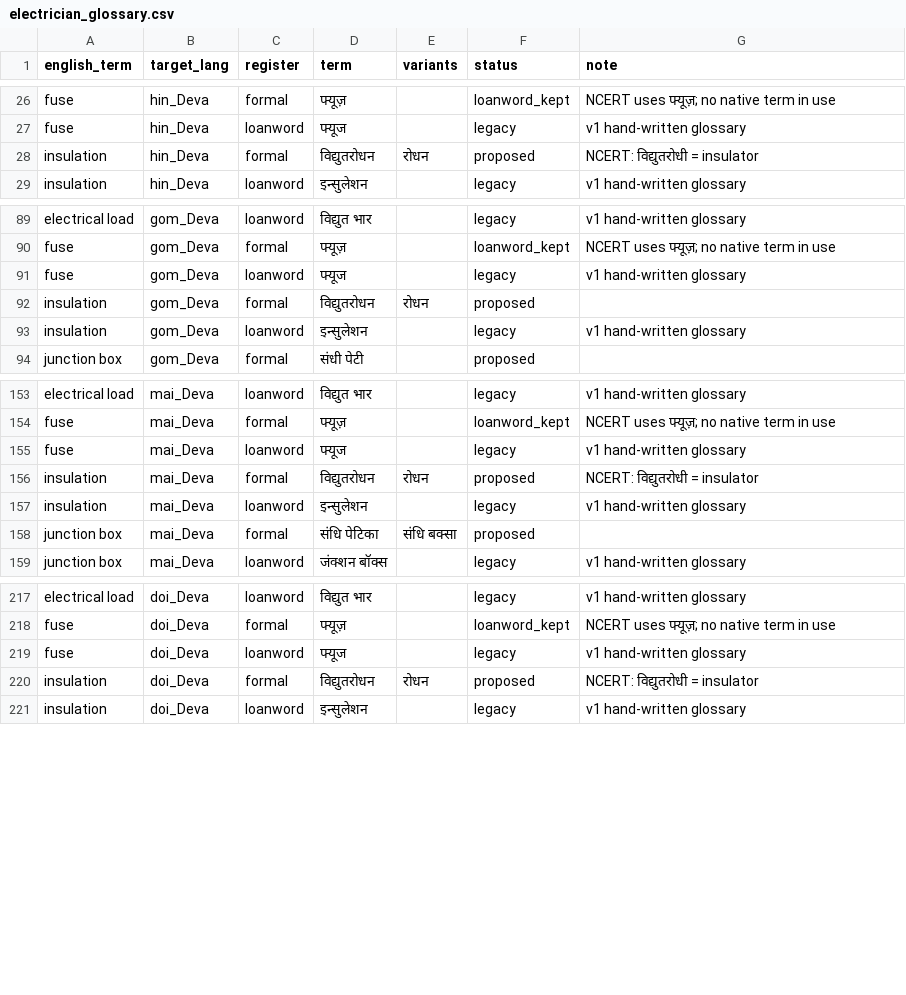
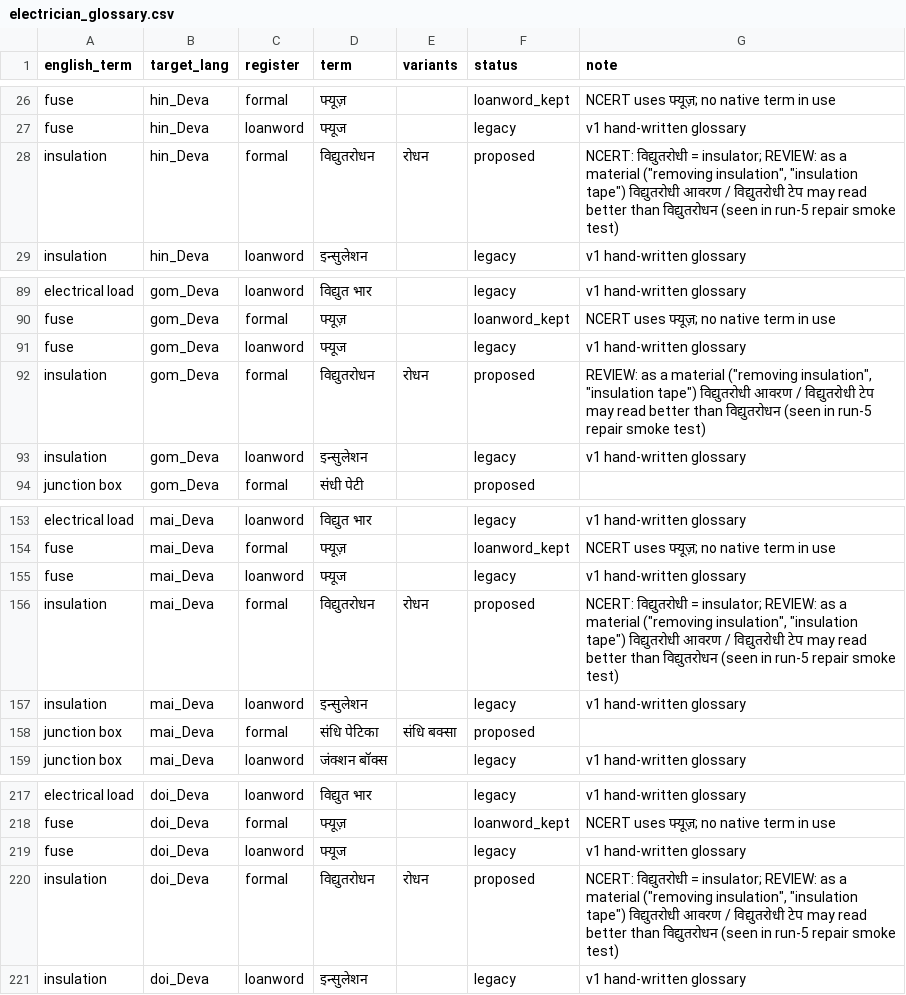
Before and after one commit to gauravgoswami-27/translate, a CSV file: backend/data/glossary/electrician_glossary.csv, drawn as a sheet; only a part is shown, gaps mark what is left out.

Commit message:
Glossary: review note for 'insulation' (material vs property)

```diff
--- a/backend/data/glossary/electrician_glossary.csv
+++ b/backend/data/glossary/electrician_glossary.csv
@@ -27,3 +27,3 @@ fuse,hin_Deva,formal,फ्यूज़,,loanword_kept,NCERT uses फ्यू
 fuse,hin_Deva,loanword,फ्यूज,,legacy,v1 hand-written glossary
-insulation,hin_Deva,formal,विद्युतरोधन,रोधन,proposed,NCERT: विद्युतरोधी = insulator
+insulation,hin_Deva,formal,विद्युतरोधन,रोधन,proposed,"NCERT: विद्युतरोधी = insulator; REVIEW: as a material (""removing insulation"", ""insulation tape"") विद्युतरोधी आवरण / विद्युतरोधी टेप may read better than विद्युतरोधन (seen in run-5 repair smoke test)"
 insulation,hin_Deva,loanword,इन्सुलेशन,,legacy,v1 hand-written glossary
@@ -91,3 +91,3 @@ fuse,gom_Deva,formal,फ्यूज़,,loanword_kept,NCERT uses फ्यू
 fuse,gom_Deva,loanword,फ्यूज,,legacy,v1 hand-written glossary
-insulation,gom_Deva,formal,विद्युतरोधन,रोधन,proposed,
+insulation,gom_Deva,formal,विद्युतरोधन,रोधन,proposed,"REVIEW: as a material (""removing insulation"", ""insulation tape"") विद्युतरोधी आवरण / विद्युतरोधी टेप may read better than विद्युतरोधन (seen in run-5 repair smoke test)"
 insulation,gom_Deva,loanword,इन्सुलेशन,,legacy,v1 hand-written glossary
@@ -155,3 +155,3 @@ fuse,mai_Deva,formal,फ्यूज़,,loanword_kept,NCERT uses फ्यू
 fuse,mai_Deva,loanword,फ्यूज,,legacy,v1 hand-written glossary
-insulation,mai_Deva,formal,विद्युतरोधन,रोधन,proposed,NCERT: विद्युतरोधी = insulator
+insulation,mai_Deva,formal,विद्युतरोधन,रोधन,proposed,"NCERT: विद्युतरोधी = insulator; REVIEW: as a material (""removing insulation"", ""insulation tape"") विद्युतरोधी आवरण / विद्युतरोधी टेप may read better than विद्युतरोधन (seen in run-5 repair smoke test)"
 insulation,mai_Deva,loanword,इन्सुलेशन,,legacy,v1 hand-written glossary
@@ -219,3 +219,3 @@ fuse,doi_Deva,formal,फ्यूज़,,loanword_kept,NCERT uses फ्यू
 fuse,doi_Deva,loanword,फ्यूज,,legacy,v1 hand-written glossary
-insulation,doi_Deva,formal,विद्युतरोधन,रोधन,proposed,NCERT: विद्युतरोधी = insulator
+insulation,doi_Deva,formal,विद्युतरोधन,रोधन,proposed,"NCERT: विद्युतरोधी = insulator; REVIEW: as a material (""removing insulation"", ""insulation tape"") विद्युतरोधी आवरण / विद्युतरोधी टेप may read better than विद्युतरोधन (seen in run-5 repair smoke test)"
 insulation,doi_Deva,loanword,इन्सुलेशन,,legacy,v1 hand-written glossary
```
